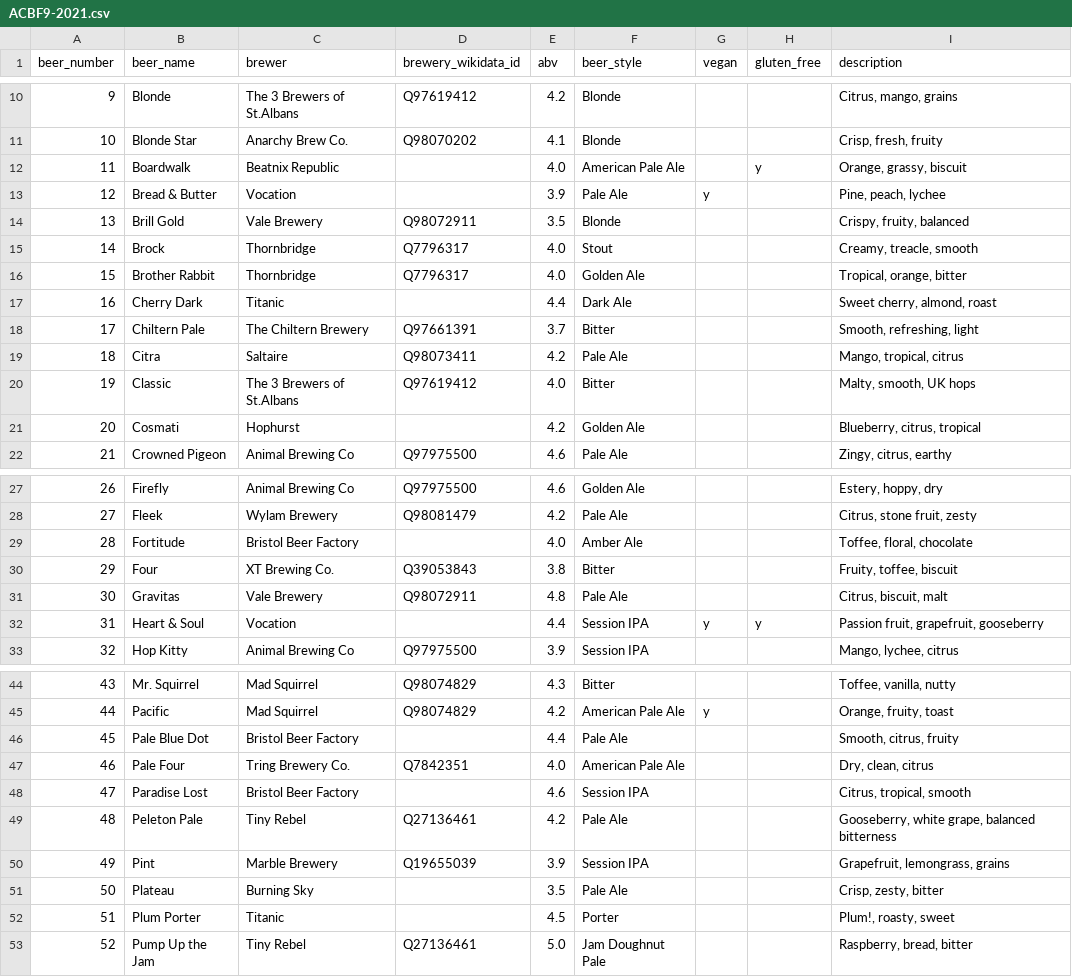
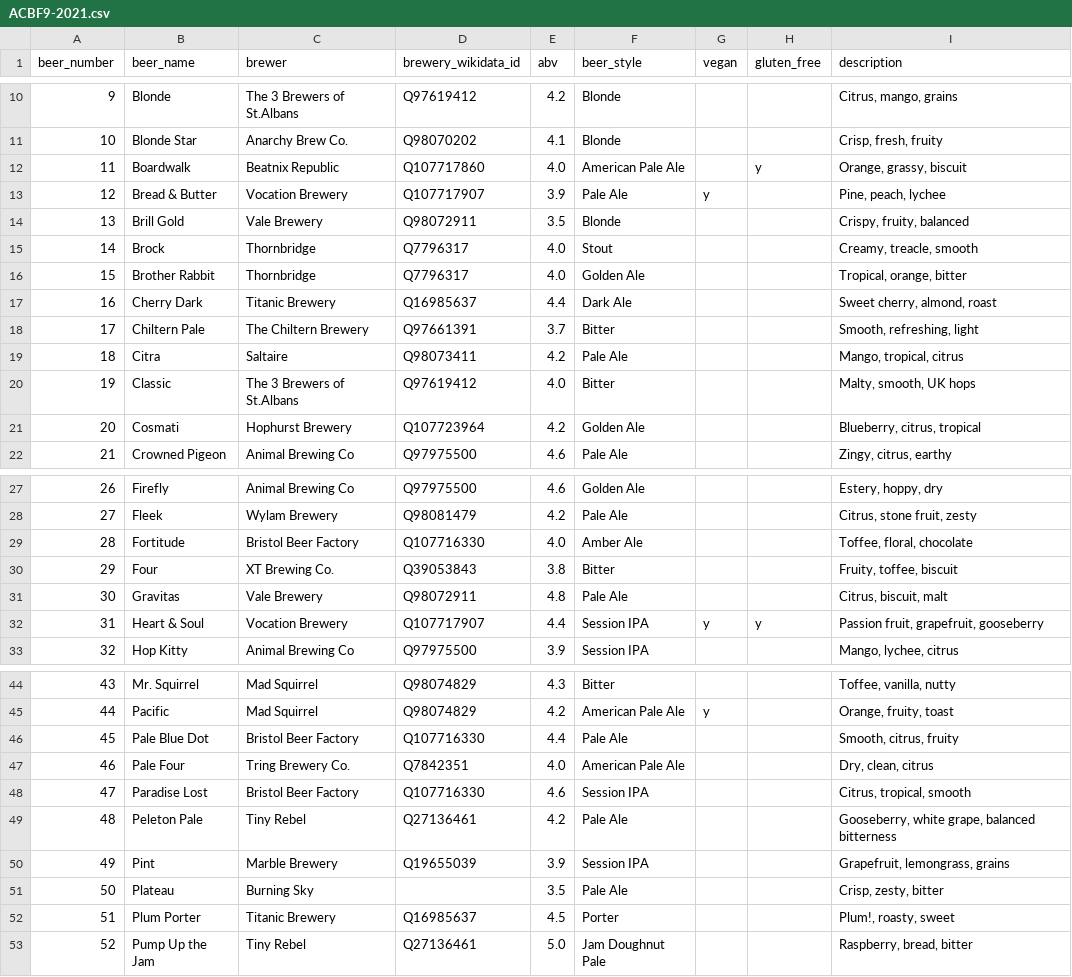
Before and after one commit to guyfawcus/beer-fest.js, a CSV file: public/downloads/ACBF9-2021.csv, drawn as a sheet; only a part is shown, gaps mark what is left out; the diff covers the shown part only.

Commit message:
add Wikidata QIDs for a few breweries

```diff
--- a/public/downloads/ACBF9-2021.csv
+++ b/public/downloads/ACBF9-2021.csv
@@ -11,4 +11,4 @@ beer_number,beer_name,brewer,brewery_wikidata_id,abv,beer_style,vegan,gluten_fre
 10,Blonde Star,Anarchy Brew Co.,Q98070202,4.1,Blonde,,,"Crisp, fresh, fruity"
-11,Boardwalk,Beatnix Republic,,4.0,American Pale Ale,,y,"Orange, grassy, biscuit"
-12,Bread & Butter,Vocation,,3.9,Pale Ale,y,,"Pine, peach, lychee"
+11,Boardwalk,Beatnix Republic,Q107717860,4.0,American Pale Ale,,y,"Orange, grassy, biscuit"
+12,Bread & Butter,Vocation Brewery,Q107717907,3.9,Pale Ale,y,,"Pine, peach, lychee"
 13,Brill Gold,Vale Brewery,Q98072911,3.5,Blonde,,,"Crispy, fruity, balanced"
@@ -16,3 +16,3 @@ beer_number,beer_name,brewer,brewery_wikidata_id,abv,beer_style,vegan,gluten_fre
 15,Brother Rabbit,Thornbridge,Q7796317,4.0,Golden Ale,,,"Tropical, orange, bitter"
-16,Cherry Dark,Titanic,,4.4,Dark Ale,,,"Sweet cherry, almond, roast"
+16,Cherry Dark,Titanic Brewery,Q16985637,4.4,Dark Ale,,,"Sweet cherry, almond, roast"
 17,Chiltern Pale,The Chiltern Brewery,Q97661391,3.7,Bitter,,,"Smooth, refreshing, light"
@@ -20,3 +20,3 @@ beer_number,beer_name,brewer,brewery_wikidata_id,abv,beer_style,vegan,gluten_fre
 19,Classic,The 3 Brewers of St.Albans,Q97619412,4.0,Bitter,,,"Malty, smooth, UK hops"
-20,Cosmati,Hophurst,,4.2,Golden Ale,,,"Blueberry, citrus, tropical"
+20,Cosmati,Hophurst Brewery,Q107723964,4.2,Golden Ale,,,"Blueberry, citrus, tropical"
 21,Crowned Pigeon,Animal Brewing Co,Q97975500,4.6,Pale Ale,,,"Zingy, citrus, earthy"
@@ -28,6 +28,6 @@ beer_number,beer_name,brewer,brewery_wikidata_id,abv,beer_style,vegan,gluten_fre
 27,Fleek,Wylam Brewery,Q98081479,4.2,Pale Ale,,,"Citrus, stone fruit, zesty"
-28,Fortitude,Bristol Beer Factory,,4.0,Amber Ale,,,"Toffee, floral, chocolate"
+28,Fortitude,Bristol Beer Factory,Q107716330,4.0,Amber Ale,,,"Toffee, floral, chocolate"
 29,Four,XT Brewing Co.,Q39053843,3.8,Bitter,,,"Fruity, toffee, biscuit"
 30,Gravitas,Vale Brewery,Q98072911,4.8,Pale Ale,,,"Citrus, biscuit, malt"
-31,Heart & Soul,Vocation,,4.4,Session IPA,y,y,"Passion fruit, grapefruit, gooseberry"
+31,Heart & Soul,Vocation Brewery,Q107717907,4.4,Session IPA,y,y,"Passion fruit, grapefruit, gooseberry"
 32,Hop Kitty,Animal Brewing Co,Q97975500,3.9,Session IPA,,,"Mango, lychee, citrus"
@@ -45,5 +45,5 @@ beer_number,beer_name,brewer,brewery_wikidata_id,abv,beer_style,vegan,gluten_fre
 44,Pacific,Mad Squirrel,Q98074829,4.2,American Pale Ale,y,,"Orange, fruity, toast"
-45,Pale Blue Dot,Bristol Beer Factory,,4.4,Pale Ale,,,"Smooth, citrus, fruity"
+45,Pale Blue Dot,Bristol Beer Factory,Q107716330,4.4,Pale Ale,,,"Smooth, citrus, fruity"
 46,Pale Four,Tring Brewery Co.,Q7842351,4.0,American Pale Ale,,,"Dry, clean, citrus"
-47,Paradise Lost,Bristol Beer Factory,,4.6,Session IPA,,,"Citrus, tropical, smooth"
+47,Paradise Lost,Bristol Beer Factory,Q107716330,4.6,Session IPA,,,"Citrus, tropical, smooth"
 48,Peleton Pale,Tiny Rebel,Q27136461,4.2,Pale Ale,,,"Gooseberry, white grape, balanced bitterness"
@@ -51,3 +51,3 @@ beer_number,beer_name,brewer,brewery_wikidata_id,abv,beer_style,vegan,gluten_fre
 50,Plateau,Burning Sky,,3.5,Pale Ale,,,"Crisp, zesty, bitter"
-51,Plum Porter,Titanic,,4.5,Porter,,,"Plum!, roasty, sweet"
+51,Plum Porter,Titanic Brewery,Q16985637,4.5,Porter,,,"Plum!, roasty, sweet"
 52,Pump Up the Jam,Tiny Rebel,Q27136461,5.0,Jam Doughnut Pale,,,"Raspberry, bread, bitter"
```
Also changed, not shown: 2 edited cells elsewhere in this file.
